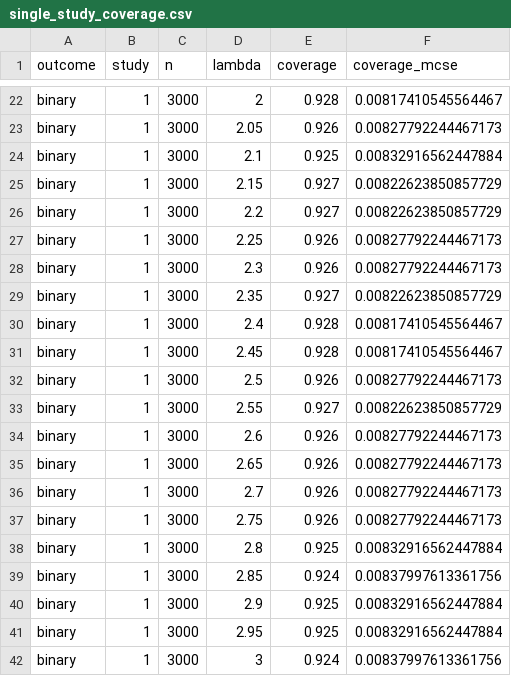
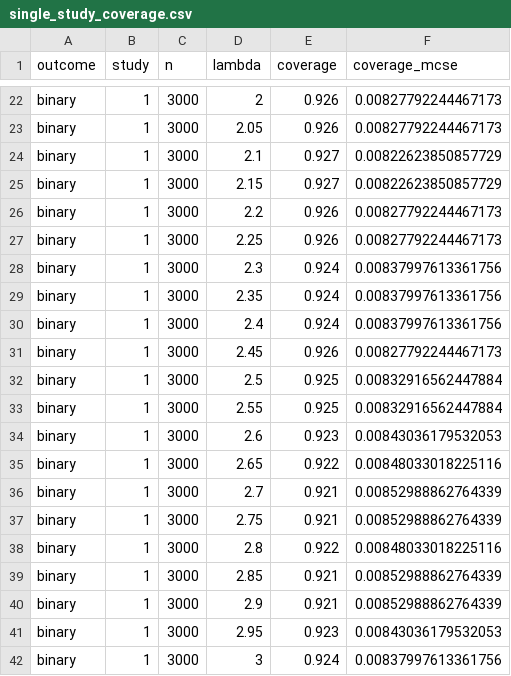
Before and after one commit to Vig2001/partialID, a CSV file: src/outputs/causal_sim_quick_binary_k15/single_study_coverage.csv, drawn as a sheet; only a part is shown, gaps mark what is left out; the diff covers the shown part only.

```diff
--- a/src/outputs/causal_sim_quick_binary_k15/single_study_coverage.csv
+++ b/src/outputs/causal_sim_quick_binary_k15/single_study_coverage.csv
@@ -22,21 +22,21 @@
-"binary",1,3000,2,0.928,0.00817410545564467
+"binary",1,3000,2,0.926,0.00827792244467173
 "binary",1,3000,2.05,0.926,0.00827792244467173
-"binary",1,3000,2.1,0.925,0.00832916562447884
+"binary",1,3000,2.1,0.927,0.00822623850857729
 "binary",1,3000,2.15,0.927,0.00822623850857729
-"binary",1,3000,2.2,0.927,0.00822623850857729
+"binary",1,3000,2.2,0.926,0.00827792244467173
 "binary",1,3000,2.25,0.926,0.00827792244467173
-"binary",1,3000,2.3,0.926,0.00827792244467173
-"binary",1,3000,2.35,0.927,0.00822623850857729
-"binary",1,3000,2.4,0.928,0.00817410545564467
-"binary",1,3000,2.45,0.928,0.00817410545564467
-"binary",1,3000,2.5,0.926,0.00827792244467173
-"binary",1,3000,2.55,0.927,0.00822623850857729
-"binary",1,3000,2.6,0.926,0.00827792244467173
-"binary",1,3000,2.65,0.926,0.00827792244467173
-"binary",1,3000,2.7,0.926,0.00827792244467173
-"binary",1,3000,2.75,0.926,0.00827792244467173
-"binary",1,3000,2.8,0.925,0.00832916562447884
-"binary",1,3000,2.85,0.924,0.00837997613361756
-"binary",1,3000,2.9,0.925,0.00832916562447884
-"binary",1,3000,2.95,0.925,0.00832916562447884
+"binary",1,3000,2.3,0.924,0.00837997613361756
+"binary",1,3000,2.35,0.924,0.00837997613361756
+"binary",1,3000,2.4,0.924,0.00837997613361756
+"binary",1,3000,2.45,0.926,0.00827792244467173
+"binary",1,3000,2.5,0.925,0.00832916562447884
+"binary",1,3000,2.55,0.925,0.00832916562447884
+"binary",1,3000,2.6,0.923,0.00843036179532053
+"binary",1,3000,2.65,0.922,0.00848033018225116
+"binary",1,3000,2.7,0.921,0.00852988862764339
+"binary",1,3000,2.75,0.921,0.00852988862764339
+"binary",1,3000,2.8,0.922,0.00848033018225116
+"binary",1,3000,2.85,0.921,0.00852988862764339
+"binary",1,3000,2.9,0.921,0.00852988862764339
+"binary",1,3000,2.95,0.923,0.00843036179532053
 "binary",1,3000,3,0.924,0.00837997613361756
```
Also changed, not shown: 98 edited cells elsewhere in this file, src/outputs/causal_sim_quick_binary_k15/summary.csv, src/outputs/causal_sim_quick_binary_k15/width_ratio_stats_binary_gap1se.csv, 42 other files.
